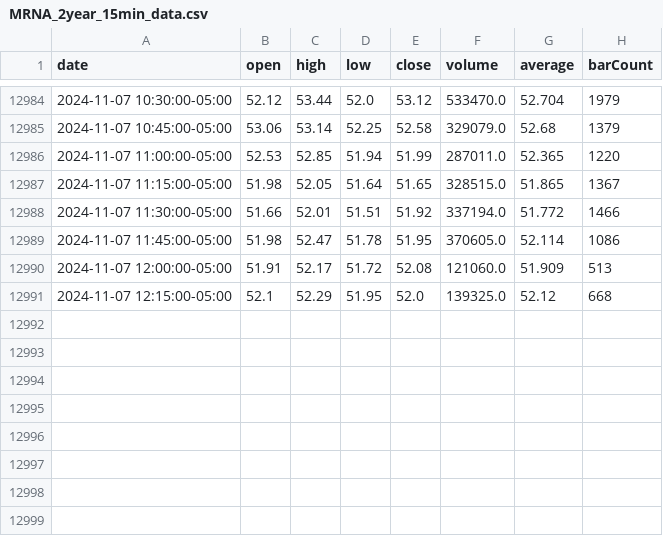
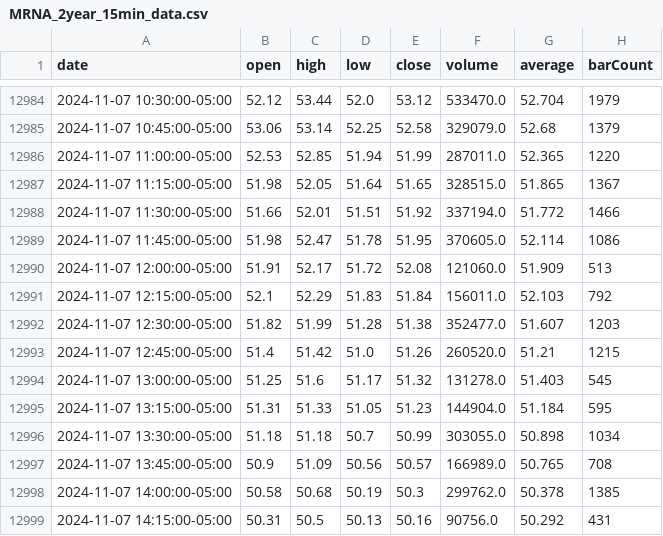
Before and after one commit to s-ye/ibkr, a CSV file: cache/MRNA_2year_15min_data.csv, drawn as a sheet; only a part is shown, gaps mark what is left out.

```diff
--- a/cache/MRNA_2year_15min_data.csv
+++ b/cache/MRNA_2year_15min_data.csv
@@ -12990,2 +12990,10 @@ date,open,high,low,close,volume,average,barCount
 2024-11-07 12:00:00-05:00,51.91,52.17,51.72,52.08,121060.0,51.909,513
-2024-11-07 12:15:00-05:00,52.1,52.29,51.95,52.0,139325.0,52.12,668
+2024-11-07 12:15:00-05:00,52.1,52.29,51.83,51.84,156011.0,52.103,792
+2024-11-07 12:30:00-05:00,51.82,51.99,51.28,51.38,352477.0,51.607,1203
+2024-11-07 12:45:00-05:00,51.4,51.42,51.0,51.26,260520.0,51.21,1215
+2024-11-07 13:00:00-05:00,51.25,51.6,51.17,51.32,131278.0,51.403,545
+2024-11-07 13:15:00-05:00,51.31,51.33,51.05,51.23,144904.0,51.184,595
+2024-11-07 13:30:00-05:00,51.18,51.18,50.7,50.99,303055.0,50.898,1034
+2024-11-07 13:45:00-05:00,50.9,51.09,50.56,50.57,166989.0,50.765,708
+2024-11-07 14:00:00-05:00,50.58,50.68,50.19,50.3,299762.0,50.378,1385
+2024-11-07 14:15:00-05:00,50.31,50.5,50.13,50.16,90756.0,50.292,431
```
Also changed, not shown: cache/MRNA_1month_15min_data.csv, results/average_results.csv, 26 other files.
